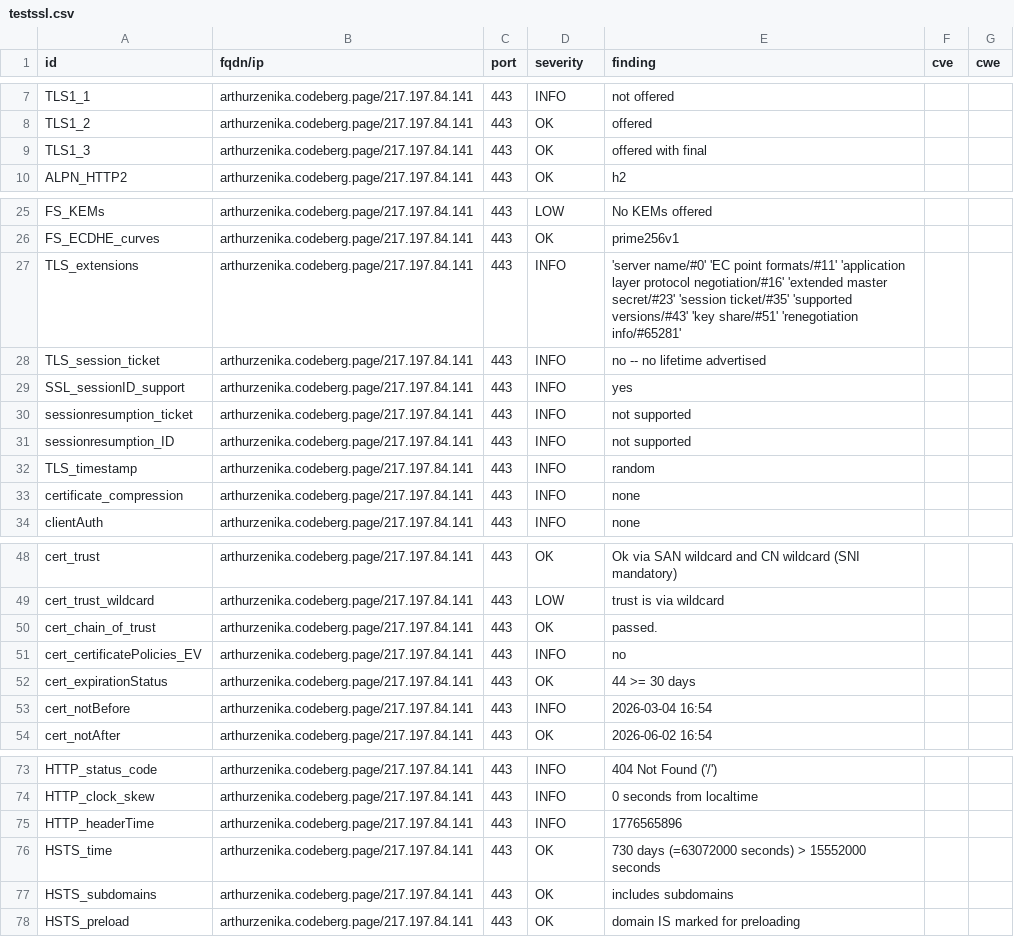
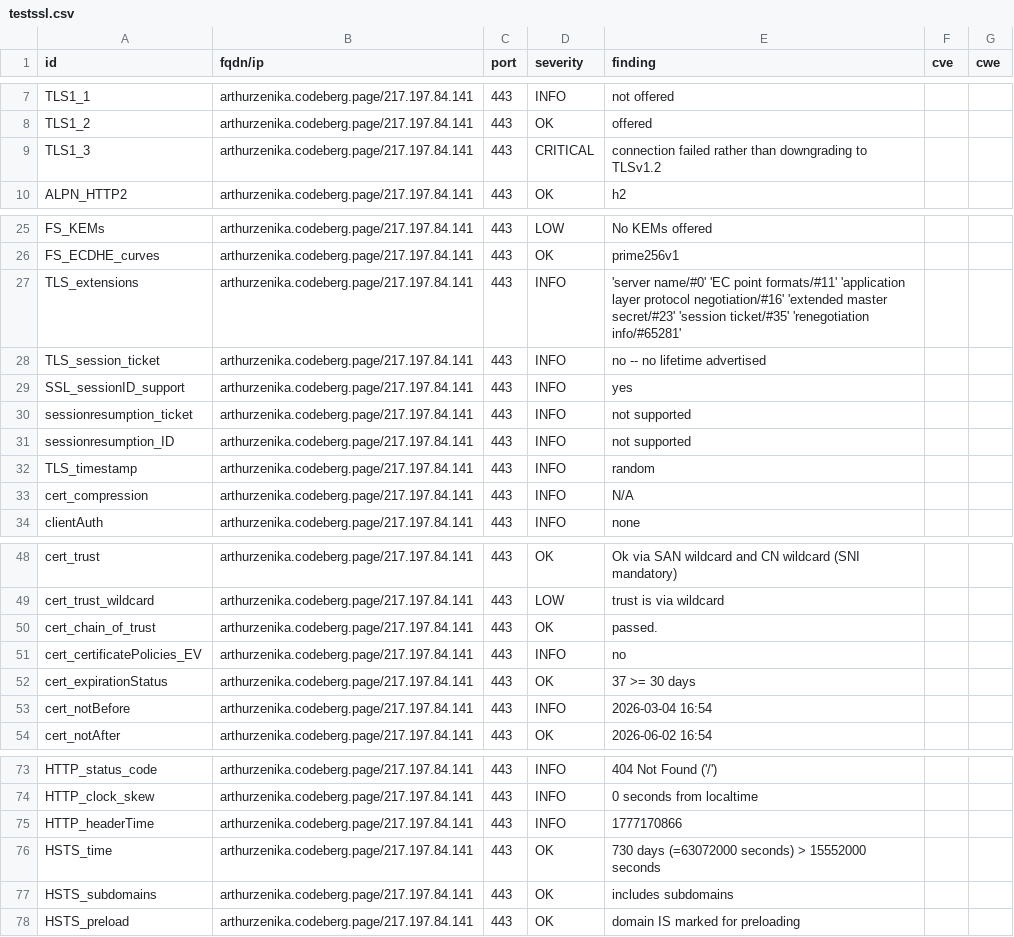
Before and after one commit to arthurzenika/dashlord-zenika, a CSV file: results/aHR0cHM6Ly9hcnRodXJ6ZW5pa2EuY29kZWJlcmcucGFnZS9ibG9nLw==/testssl.csv, drawn as a sheet; only a part is shown, gaps mark what is left out.

```diff
--- a/results/aHR0cHM6Ly9hcnRodXJ6ZW5pa2EuY29kZWJlcmcucGFnZS9ibG9nLw==/testssl.csv
+++ b/results/aHR0cHM6Ly9hcnRodXJ6ZW5pa2EuY29kZWJlcmcucGFnZS9ibG9nLw==/testssl.csv
@@ -8,3 +8,3 @@
 "TLS1_2","arthurzenika.codeberg.page/217.197.84.141","443","OK","offered","",""
-"TLS1_3","arthurzenika.codeberg.page/217.197.84.141","443","OK","offered with final","",""
+"TLS1_3","arthurzenika.codeberg.page/217.197.84.141","443","CRITICAL","connection failed rather than downgrading to TLSv1.2","",""
 "ALPN_HTTP2","arthurzenika.codeberg.page/217.197.84.141","443","OK","h2","",""
@@ -26,3 +26,3 @@
 "FS_ECDHE_curves","arthurzenika.codeberg.page/217.197.84.141","443","OK","prime256v1","",""
-"TLS_extensions","arthurzenika.codeberg.page/217.197.84.141","443","INFO","'server name/#0' 'EC point formats/#11' 'application layer protocol negotiation/#16' 'extended master secret/#23' 'session ticket/#35' 'supported versions/#43' 'key share/#51' 'renegotiation info/#65281'","",""
+"TLS_extensions","arthurzenika.codeberg.page/217.197.84.141","443","INFO","'server name/#0' 'EC point formats/#11' 'application layer protocol negotiation/#16' 'extended master secret/#23' 'session ticket/#35' 'renegotiation info/#65281'","",""
 "TLS_session_ticket","arthurzenika.codeberg.page/217.197.84.141","443","INFO","no -- no lifetime advertised","",""
@@ -32,3 +32,3 @@
 "TLS_timestamp","arthurzenika.codeberg.page/217.197.84.141","443","INFO","random","",""
-"certificate_compression","arthurzenika.codeberg.page/217.197.84.141","443","INFO","none","",""
+"cert_compression","arthurzenika.codeberg.page/217.197.84.141","443","INFO","N/A","",""
 "clientAuth","arthurzenika.codeberg.page/217.197.84.141","443","INFO","none","",""
@@ -51,3 +51,3 @@
 "cert_certificatePolicies_EV","arthurzenika.codeberg.page/217.197.84.141","443","INFO","no","",""
-"cert_expirationStatus","arthurzenika.codeberg.page/217.197.84.141","443","OK","44 >= 30 days","",""
+"cert_expirationStatus","arthurzenika.codeberg.page/217.197.84.141","443","OK","37 >= 30 days","",""
 "cert_notBefore","arthurzenika.codeberg.page/217.197.84.141","443","INFO","2026-03-04 16:54","",""
@@ -74,3 +74,3 @@
 "HTTP_clock_skew","arthurzenika.codeberg.page/217.197.84.141","443","INFO","0 seconds from localtime","",""
-"HTTP_headerTime","arthurzenika.codeberg.page/217.197.84.141","443","INFO","1776565896","",""
+"HTTP_headerTime","arthurzenika.codeberg.page/217.197.84.141","443","INFO","1777170866","",""
 "HSTS_time","arthurzenika.codeberg.page/217.197.84.141","443","OK","730 days (=63072000 seconds) > 15552000 seconds","",""
```
Also changed, not shown: 9 other files.
